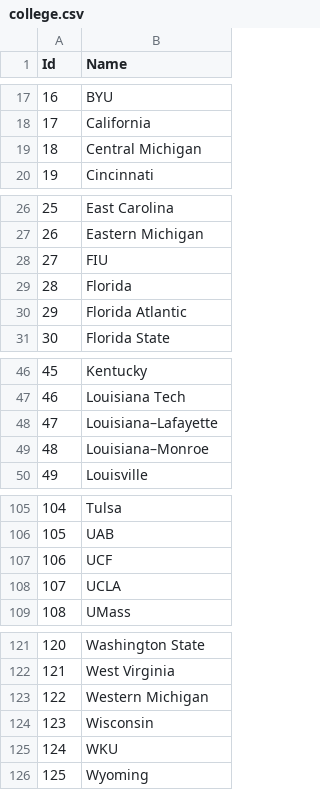
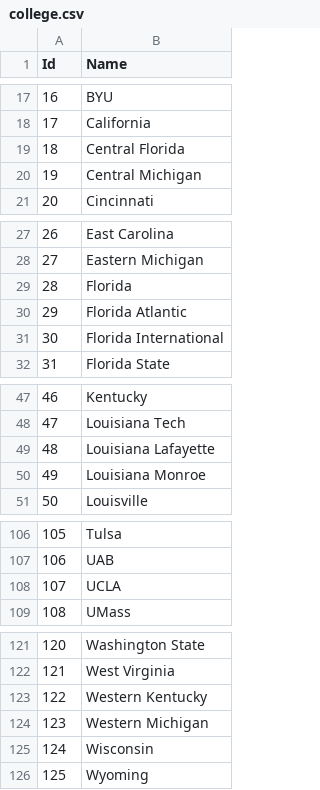
Before and after one commit to isuraed/nfldraft, a CSV file: data/college.csv, drawn as a sheet; only a part is shown, gaps mark what is left out; removed rows and columns are numbered as before the commit, all else as after; the diff covers the shown part only; the diff names each change by its address in the sheet, - before the commit and + after, or states it on an @@ line.

Commit message:
Create player csv data for import.

```diff
--- a/data/college.csv
+++ b/data/college.csv
+row 19: 18 | Central Florida
@@ column A (Id) renumbered between rows 20 and 125 @@
-row 28: 27 | FIU
+row 31: 30 | Florida International
-B49 (Name): Louisiana–Lafayette
+B49 (Name): Louisiana Lafayette
-B50 (Name): Louisiana–Monroe
+B50 (Name): Louisiana Monroe
-row 107: 106 | UCF
+row 123: 122 | Western Kentucky
-row 125: 124 | WKU
```
Also changed, not shown: 2 edited cells elsewhere in this file, 1 other file.
